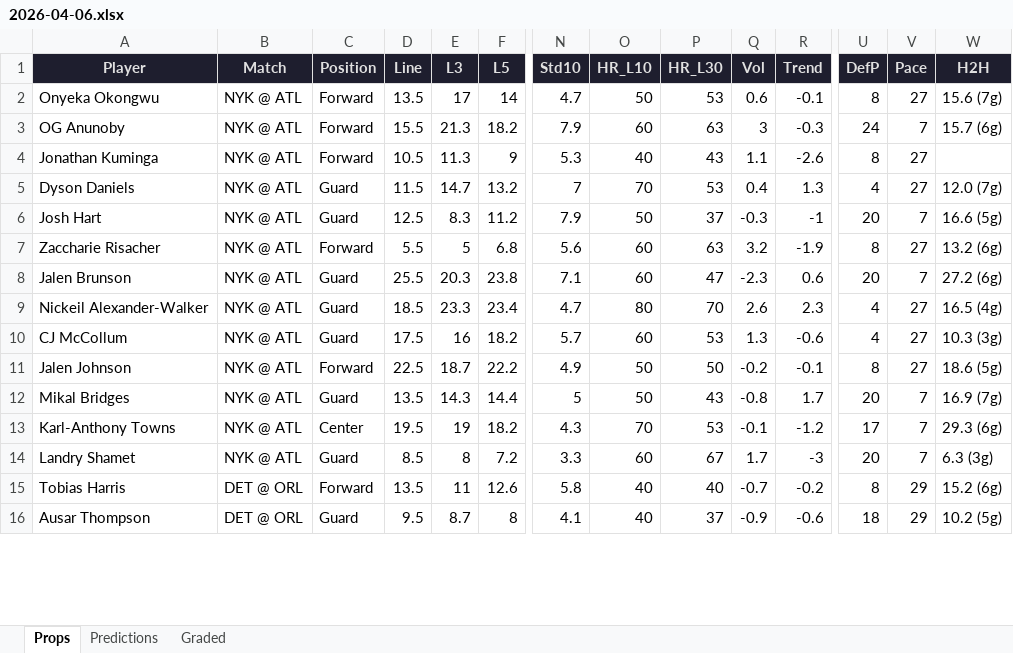
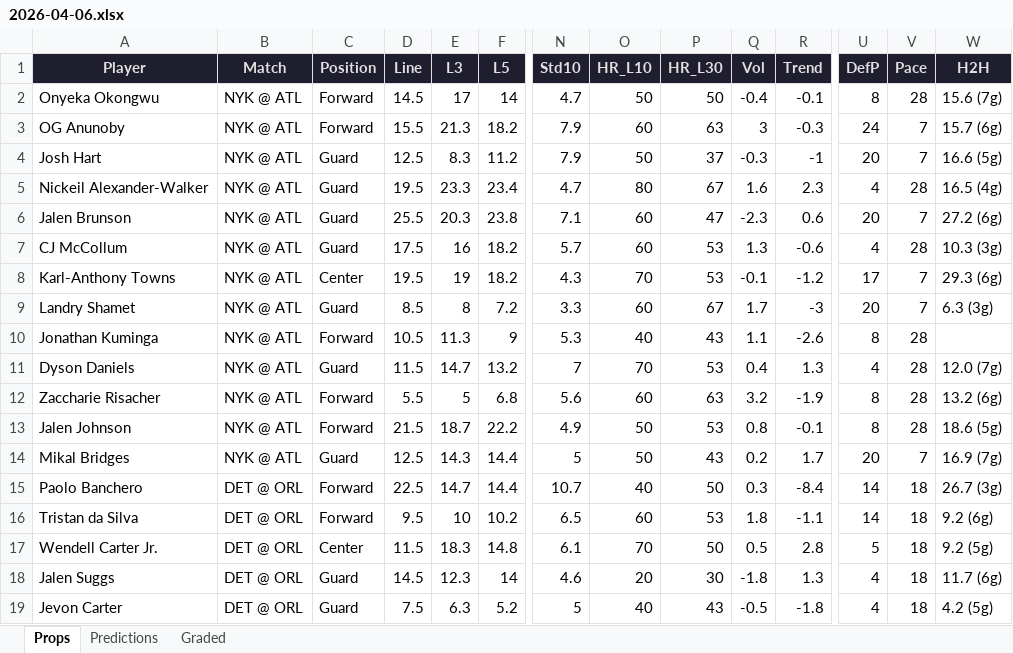
Before and after one commit to iamwerewolf1007/PropEdgeV11.0, an Excel workbook: daily/2026-04-06.xlsx, sheet Props, drawn as a sheet; only a part is shown, gaps mark what is left out; the shorter side is filled out with more unchanged rows; values as stored, in another font and other column widths than the file's, no borders; removed rows and columns are numbered as before the commit, all else as after; rows hold the shown columns only; the diff covers the shown part only; the diff names each change by its address in the sheet, - before the commit and + after, or states it on an @@ line.

```diff
--- a/daily/2026-04-06.xlsx (sheet Props)
+++ b/daily/2026-04-06.xlsx (sheet Props)
-D2 (Line): 13.5
+D2 (Line): 14.5
-P2 (HR_L30): 53
+P2 (HR_L30): 50
-Q2 (Vol): 0.6
+Q2 (Vol): -0.4
-V2 (Pace): 27
+V2 (Pace): 28
-row 4: Jonathan Kuminga | NYK @ ATL | Forward | 10.5 | 11.3 | 9 | 5.3 | 40 | 43 | 1.1 | -2.6 | 8 | 27
-row 5: Dyson Daniels | NYK @ ATL | Guard | 11.5 | 14.7 | 13.2 | 7 | 70 | 53 | 0.4 | 1.3 | 4 | 27 | 12.0 (7g)
-row 7: Zaccharie Risacher | NYK @ ATL | Forward | 5.5 | 5 | 6.8 | 5.6 | 60 | 63 | 3.2 | -1.9 | 8 | 27 | 13.2 (6g)
+row 5: Nickeil Alexander-Walker | NYK @ ATL | Guard | 19.5 | 23.3 | 23.4 | 4.7 | 80 | 67 | 1.6 | 2.3 | 4 | 28 | 16.5 (4g)
-row 9: Nickeil Alexander-Walker | NYK @ ATL | Guard | 18.5 | 23.3 | 23.4 | 4.7 | 80 | 70 | 2.6 | 2.3 | 4 | 27 | 16.5 (4g)
-V7 (Pace): 27
+V7 (Pace): 28
-row 11: Jalen Johnson | NYK @ ATL | Forward | 22.5 | 18.7 | 22.2 | 4.9 | 50 | 50 | -0.2 | -0.1 | 8 | 27 | 18.6 (5g)
-row 12: Mikal Bridges | NYK @ ATL | Guard | 13.5 | 14.3 | 14.4 | 5 | 50 | 43 | -0.8 | 1.7 | 20 | 7 | 16.9 (7g)
-row 15: Tobias Harris | DET @ ORL | Forward | 13.5 | 11 | 12.6 | 5.8 | 40 | 40 | -0.7 | -0.2 | 8 | 29 | 15.2 (6g)
+row 10: Jonathan Kuminga | NYK @ ATL | Forward | 10.5 | 11.3 | 9 | 5.3 | 40 | 43 | 1.1 | -2.6 | 8 | 28
+row 11: Dyson Daniels | NYK @ ATL | Guard | 11.5 | 14.7 | 13.2 | 7 | 70 | 53 | 0.4 | 1.3 | 4 | 28 | 12.0 (7g)
+row 12: Zaccharie Risacher | NYK @ ATL | Forward | 5.5 | 5 | 6.8 | 5.6 | 60 | 63 | 3.2 | -1.9 | 8 | 28 | 13.2 (6g)
+row 13: Jalen Johnson | NYK @ ATL | Forward | 21.5 | 18.7 | 22.2 | 4.9 | 50 | 53 | 0.8 | -0.1 | 8 | 28 | 18.6 (5g)
+row 14: Mikal Bridges | NYK @ ATL | Guard | 12.5 | 14.3 | 14.4 | 5 | 50 | 43 | 0.2 | 1.7 | 20 | 7 | 16.9 (7g)
+row 15: Paolo Banchero | DET @ ORL | Forward | 22.5 | 14.7 | 14.4 | 10.7 | 40 | 50 | 0.3 | -8.4 | 14 | 18 | 26.7 (3g)
+row 16: Tristan da Silva | DET @ ORL | Forward | 9.5 | 10 | 10.2 | 6.5 | 60 | 53 | 1.8 | -1.1 | 14 | 18 | 9.2 (6g)
+row 17: Wendell Carter Jr. | DET @ ORL | Center | 11.5 | 18.3 | 14.8 | 6.1 | 70 | 50 | 0.5 | 2.8 | 5 | 18 | 9.2 (5g)
+row 18: Jalen Suggs | DET @ ORL | Guard | 14.5 | 12.3 | 14 | 4.6 | 20 | 30 | -1.8 | 1.3 | 4 | 18 | 11.7 (6g)
+row 19: Jevon Carter | DET @ ORL | Guard | 7.5 | 6.3 | 5.2 | 5 | 40 | 43 | -0.5 | -1.8 | 4 | 18 | 4.2 (5g)
```
Also changed, not shown: 7 added rows, 13 removed rows, 4 moved rows and 69 edited cells elsewhere in this sheet, sheet Predictions, sheet Graded, 3 other files.
